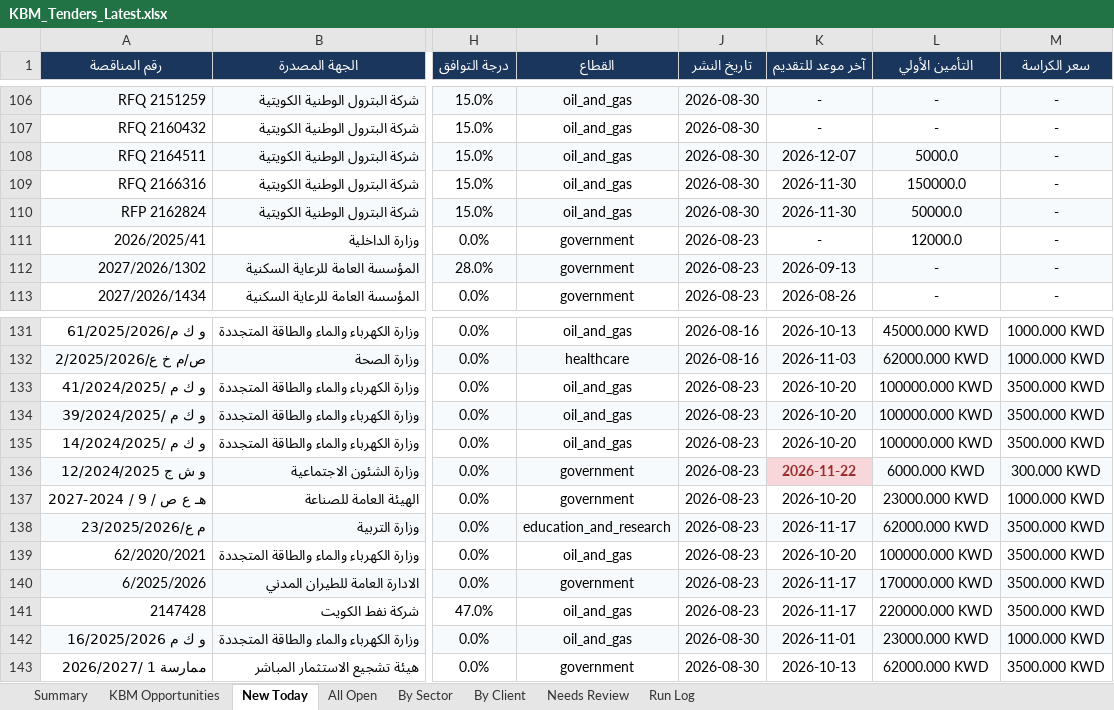
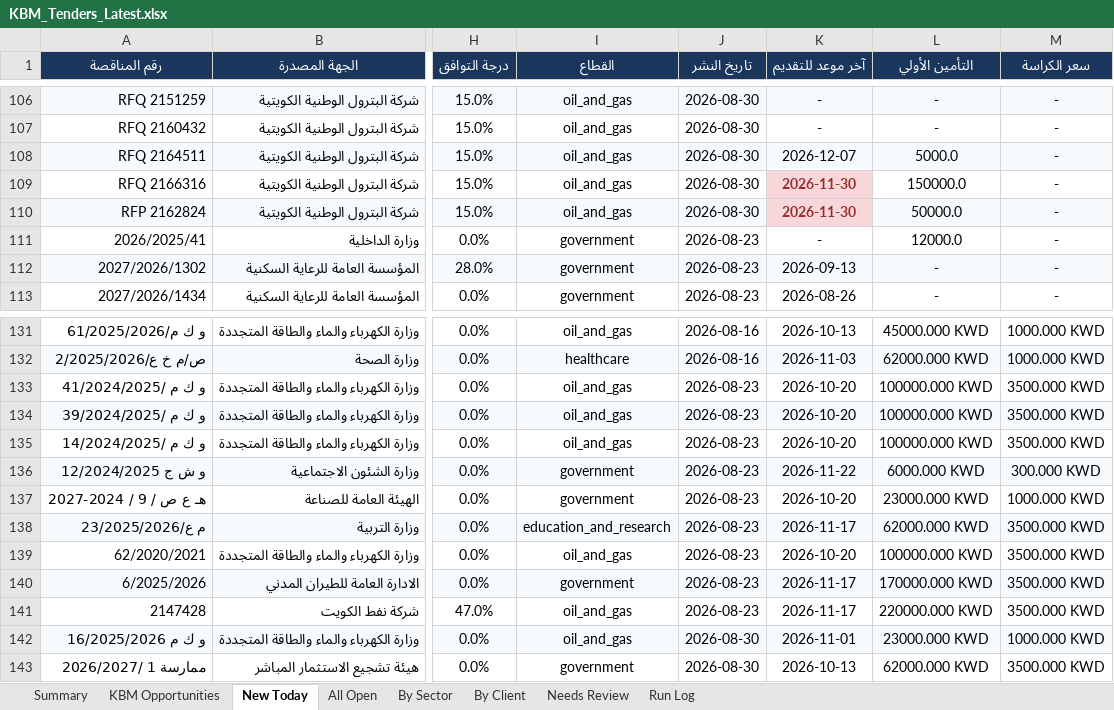
Before and after one commit to 6439144/KBM_TenderScout, an Excel workbook: output/reports/KBM_Tenders_Latest.xlsx, sheet New Today, drawn as a sheet; only a part is shown, gaps mark what is left out; values as stored, in another font and other column widths than the file's, no borders; the diff names each change by its address in the sheet, - before the commit and + after, or states it on an @@ line.

```diff
--- a/output/reports/KBM_Tenders_Latest.xlsx (sheet New Today)
+++ b/output/reports/KBM_Tenders_Latest.xlsx (sheet New Today)
@@ K109:K110 bold: off → on, text colour: black → #9B2C2C @@
-K109 fill: none
+K109 fill: #F8D7DA
-K110 fill: #F7FAFC
+K110 fill: #F8D7DA
@@ K136 fill: #F8D7DA → #F7FAFC, bold: on → off, text colour: #9B2C2C → black @@
```
Also changed, not shown: sheet By Sector, sheet All Open, sheet By Client, sheet Run Log, sheet Summary, 1 other file.
